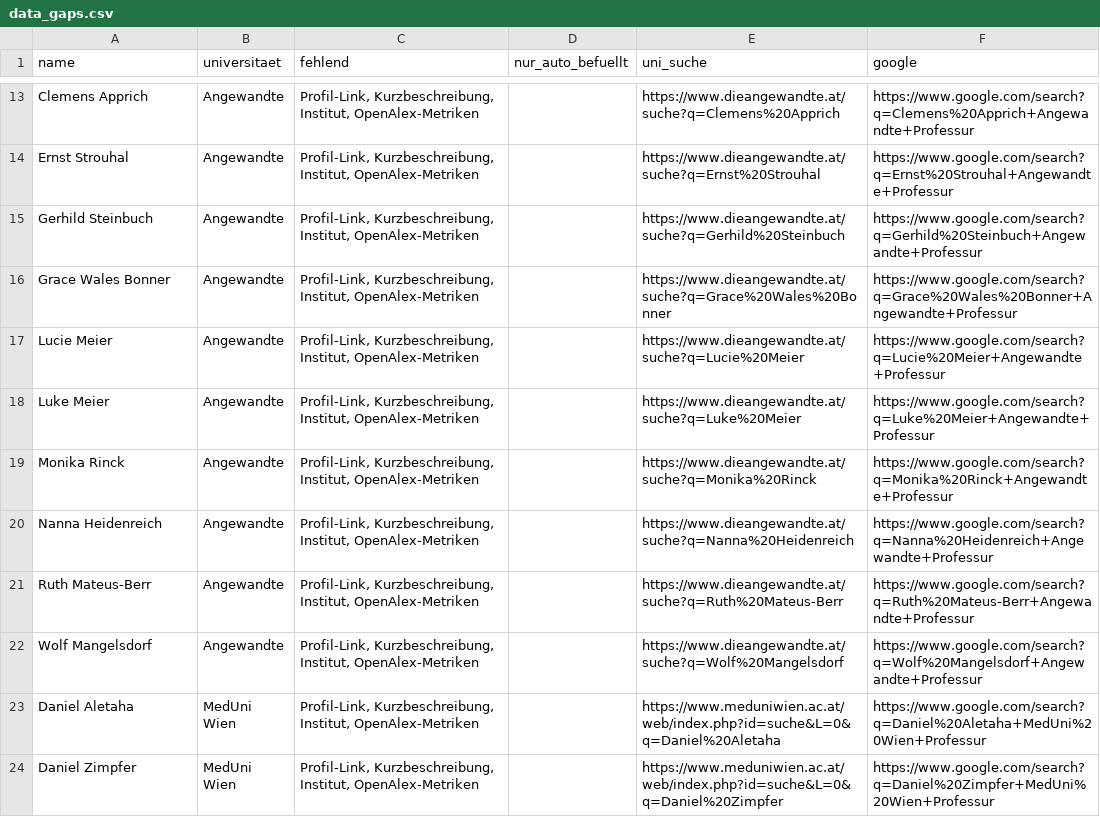
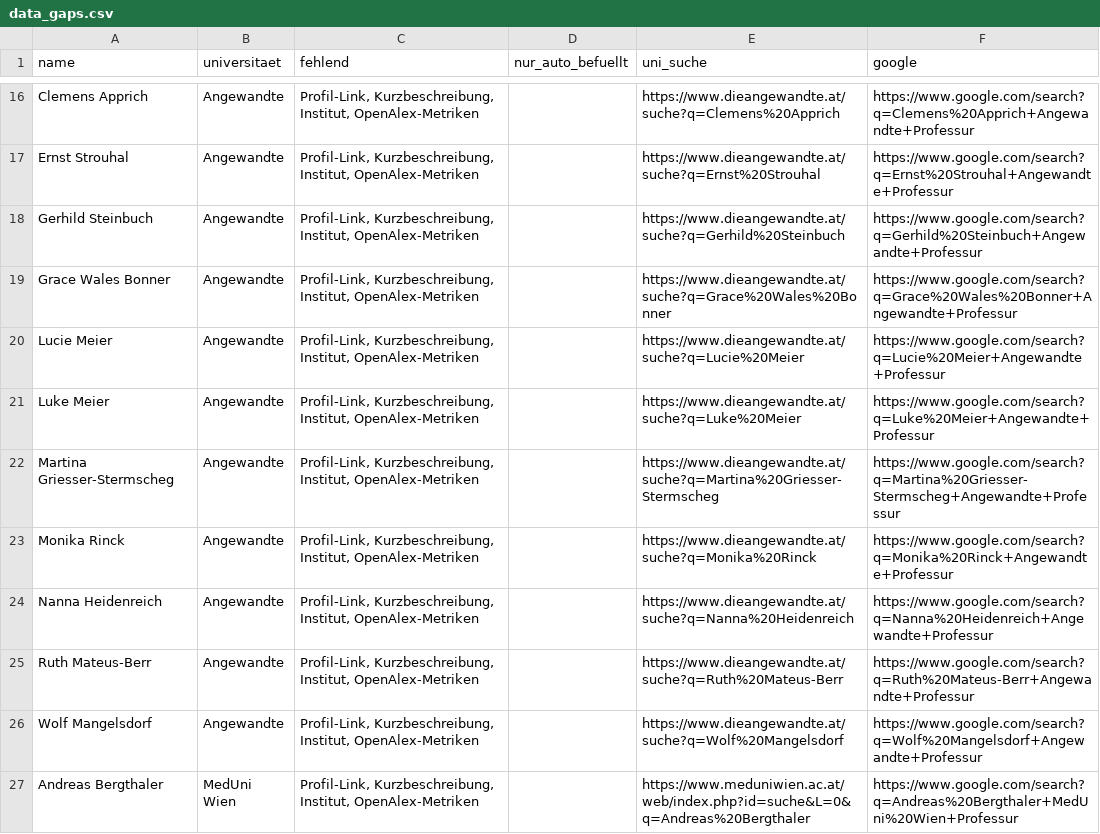
Before and after one commit to BenWWTF/berufungsradar, a CSV file: data_gaps.csv, drawn as a sheet; only a part is shown, gaps mark what is left out; the shorter side is filled out with more unchanged rows; the diff covers the shown part only; the diff names each change by its address in the sheet, - before the commit and + after, or states it on an @@ line.

Commit message:
MedUni Wien 2019-2025 vollständig, Vetmeduni/Angewandte 2024 ergänzt
MedUni-Wissensbilanzen enthalten entgegen der bisherigen Annahme direkt
nach Kennzahl 1.A.2 einen Fließtext-Absatz, der jede Berufung namentlich
mit Datum und Vorinstitution nennt (wie bei WU/BOKU/Angewandte, nicht
Kennzahl-only wie zunächst vermutet):

2019 (+1): Maxim Zaitsev (MR-Physik, aus Freiburg) — 5/5 vollständig.
Klepetko bleibt als "Wiederbestellung" korrekt außerhalb der
Berufungszählung.

2021 (+14): Rujescu, Langs, Kyrle, Bock, Ankersmit, Aszmann, Jilma,
Kuchler, Lanzenberger, Behringer, Haubensak, Valent, Ay, Leonard —
20/20 vollständig, alle bereits erfassten 6 Personen bestätigt.

2022 (+6): Masel, Bergthaler, Müller, Mayr, Barisani-Asenbauer,
Gompelmann — 9/9 vollständig.

Damit MedUni Wien 2019-2025 komplett geschlossen, nur 2026 (Bericht
noch nicht veröffentlicht) bleibt offen.

Zusätzlich: Clair Firth (Vetmeduni 2024, Öffentliches Veterinärwesen)
und Martina Griesser-Stermscheg (Angewandte 2024, Konservierung und
Restaurierung) ergänzt.

```diff
--- a/data_gaps.csv
+++ b/data_gaps.csv
+row 22: Martina Griesser-Stermscheg | Angewandte | Profil-Link, Kurzbeschreibung, Institut, OpenAlex-Metriken |  | https://www.dieangewandte.at/suche?q=Martina%20Griesser-Stermscheg | https://www.google.com/search?q=Martina%20Griesser-Stermscheg+Angewandte+Professur
+row 27: Andreas Bergthaler | MedUni Wien | Profil-Link, Kurzbeschreibung, Institut, OpenAlex-Metriken |  | https://www.meduniwien.ac.at/web/index.php?id=suche&L=0&q=Andreas%20Bergthaler | https://www.google.com/search?q=Andreas%20Bergthaler+MedUni%20Wien+Professur
```
Also changed, not shown: 21 added rows elsewhere in this file, 6 other files.
